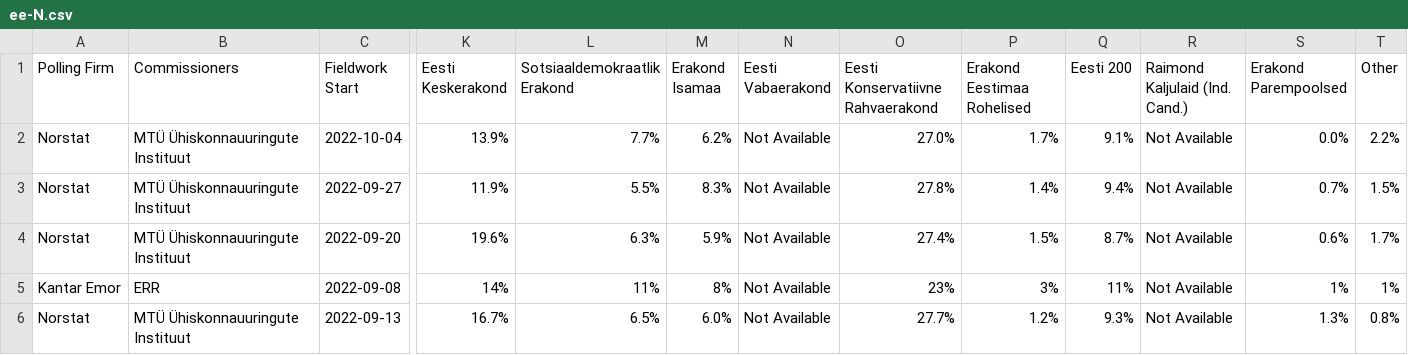
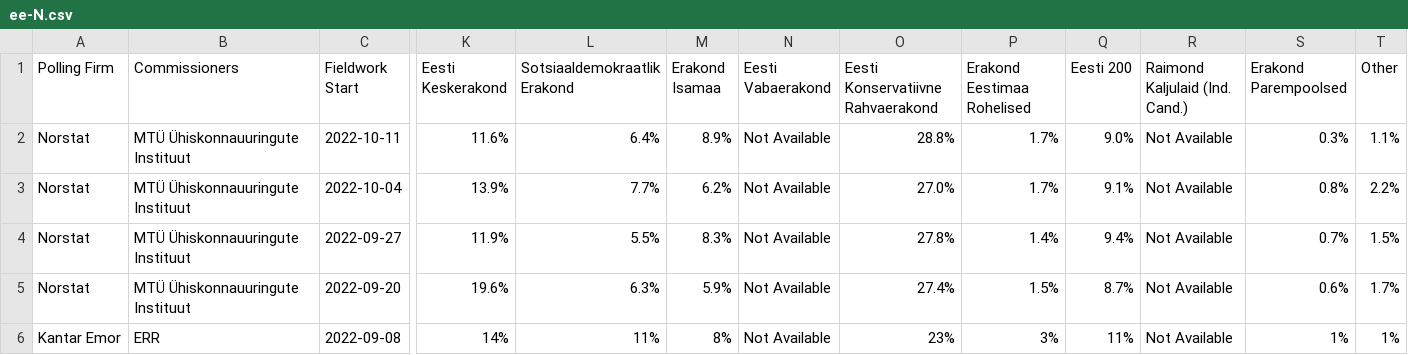
Before and after one commit to filipvanlaenen/eopaod, a CSV file: docs/ee-N.csv, drawn as a sheet; only a part is shown, gaps mark what is left out; the shorter side is filled out with more unchanged rows; addresses are those after the commit; rows hold the shown columns only; the diff names each change by its address in the sheet, - before the commit and + after, or states it on an @@ line.

```diff
--- a/docs/ee-N.csv
+++ b/docs/ee-N.csv
+row 2: Norstat | MTÜ Ühiskonnauuringute Instituut | 2022-10-11 | 11.6% | 6.4% | 8.9% | Not Available | 28.8% | 1.7% | 9.0% | Not Available | 0.3% | 1.1%
-S3 (Erakond Parempoolsed): 0.0%
+S3 (Erakond Parempoolsed): 0.8%
```
Also changed, not shown: docs/ee.csv, docs/fi-N.csv, 3 other files.
